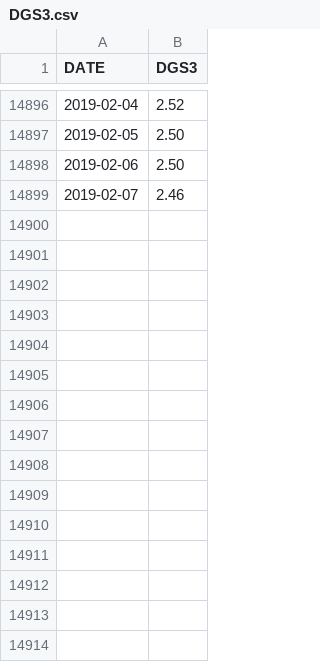
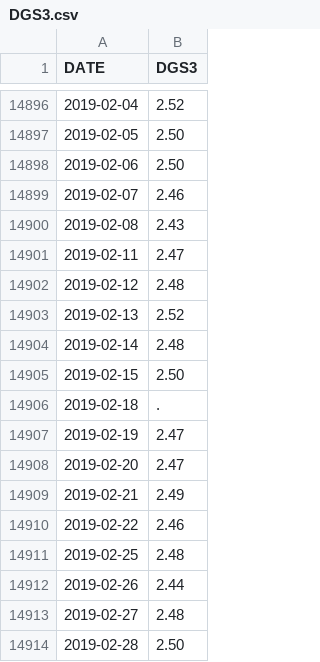
Before and after one commit to guyandtheworld/recession, a CSV file: data/DGS3.csv (was model/DGS3.csv), drawn as a sheet; only a part is shown, gaps mark what is left out; the diff names each change by its address in the sheet, - before the commit and + after, or states it on an @@ line.

Commit message:
Clean project and do daily data updation

```diff
--- a/model/DGS3.csv
+++ b/data/DGS3.csv
+row 14900: 2019-02-08 | 2.43
+row 14901: 2019-02-11 | 2.47
+row 14902: 2019-02-12 | 2.48
+row 14903: 2019-02-13 | 2.52
+row 14904: 2019-02-14 | 2.48
+row 14905: 2019-02-15 | 2.50
+row 14906: 2019-02-18 | .
+row 14907: 2019-02-19 | 2.47
+row 14908: 2019-02-20 | 2.47
+row 14909: 2019-02-21 | 2.49
+row 14910: 2019-02-22 | 2.46
+row 14911: 2019-02-25 | 2.48
+row 14912: 2019-02-26 | 2.44
+row 14913: 2019-02-27 | 2.48
+row 14914: 2019-02-28 | 2.50
```
Also changed, not shown: data/DGS5.csv, 10 other files.
